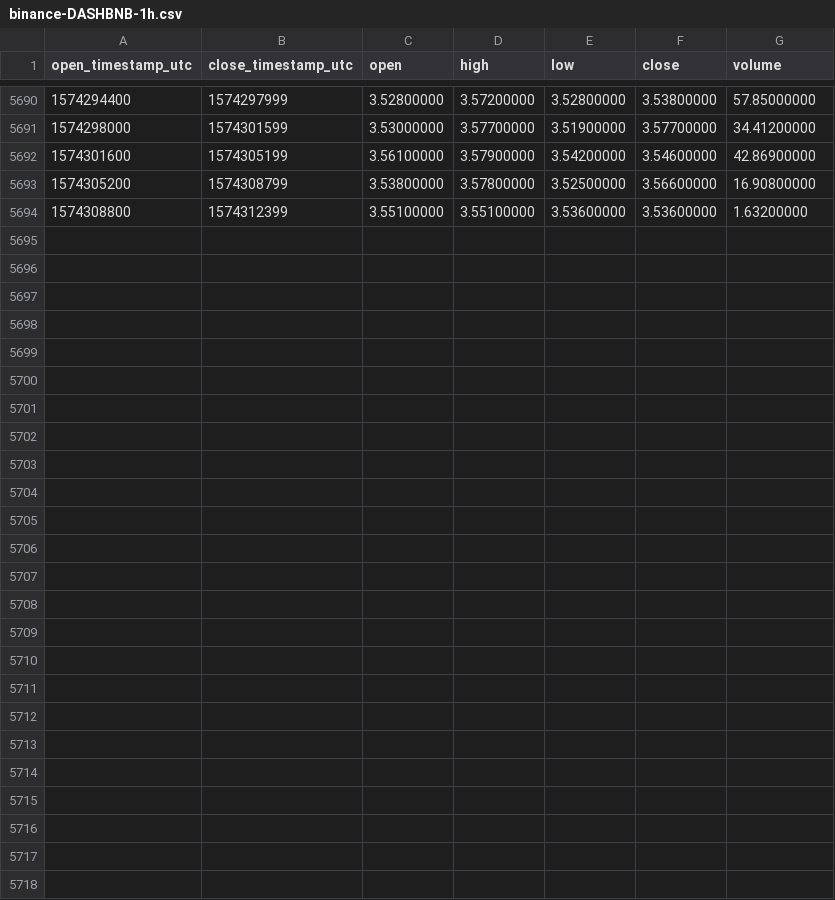
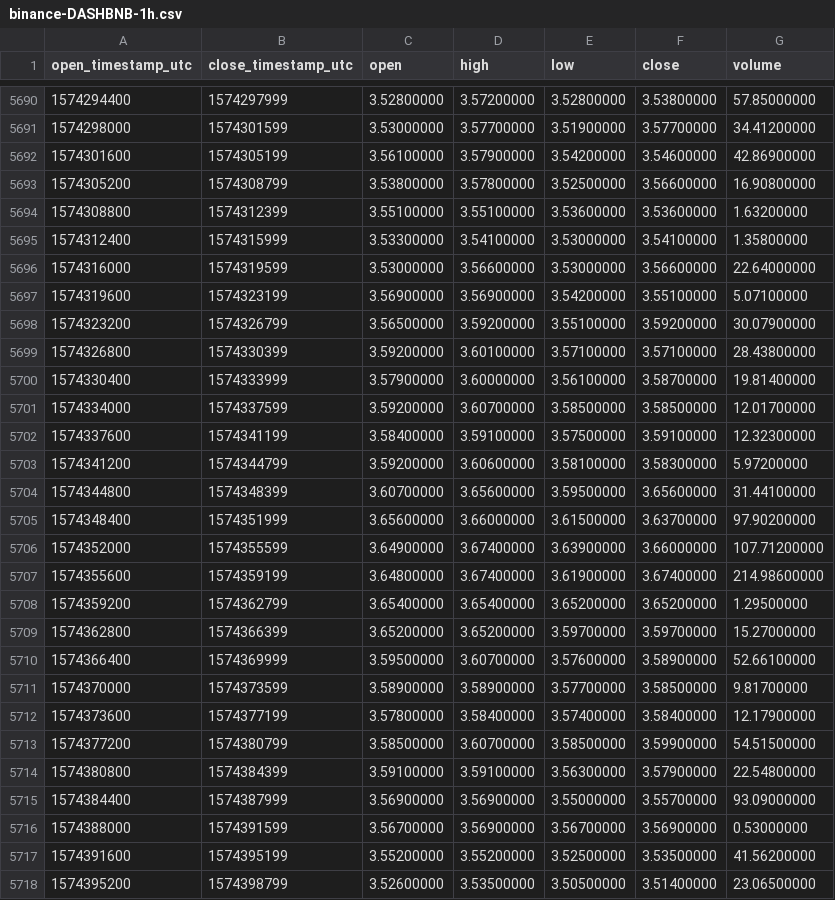
Before and after one commit to cryptobigbro/binance-DASHBNB, a CSV file: binance-DASHBNB-1h.csv, drawn as a sheet; only a part is shown, gaps mark what is left out.

Commit message:
Update OHLCV data.

```diff
--- a/binance-DASHBNB-1h.csv
+++ b/binance-DASHBNB-1h.csv
@@ -5694 +5694,25 @@ open_timestamp_utc,close_timestamp_utc,open,high,low,close,volume
 1574308800,1574312399,3.55100000,3.55100000,3.53600000,3.53600000,1.63200000
+1574312400,1574315999,3.53300000,3.54100000,3.53000000,3.54100000,1.35800000
+1574316000,1574319599,3.53000000,3.56600000,3.53000000,3.56600000,22.64000000
+1574319600,1574323199,3.56900000,3.56900000,3.54200000,3.55100000,5.07100000
+1574323200,1574326799,3.56500000,3.59200000,3.55100000,3.59200000,30.07900000
+1574326800,1574330399,3.59200000,3.60100000,3.57100000,3.57100000,28.43800000
+1574330400,1574333999,3.57900000,3.60000000,3.56100000,3.58700000,19.81400000
+1574334000,1574337599,3.59200000,3.60700000,3.58500000,3.58500000,12.01700000
+1574337600,1574341199,3.58400000,3.59100000,3.57500000,3.59100000,12.32300000
+1574341200,1574344799,3.59200000,3.60600000,3.58100000,3.58300000,5.97200000
+1574344800,1574348399,3.60700000,3.65600000,3.59500000,3.65600000,31.44100000
+1574348400,1574351999,3.65600000,3.66000000,3.61500000,3.63700000,97.90200000
+1574352000,1574355599,3.64900000,3.67400000,3.63900000,3.66000000,107.71200000
+1574355600,1574359199,3.64800000,3.67400000,3.61900000,3.67400000,214.98600000
+1574359200,1574362799,3.65400000,3.65400000,3.65200000,3.65200000,1.29500000
+1574362800,1574366399,3.65200000,3.65200000,3.59700000,3.59700000,15.27000000
+1574366400,1574369999,3.59500000,3.60700000,3.57600000,3.58900000,52.66100000
+1574370000,1574373599,3.58900000,3.58900000,3.57700000,3.58500000,9.81700000
+1574373600,1574377199,3.57800000,3.58400000,3.57400000,3.58400000,12.17900000
+1574377200,1574380799,3.58500000,3.60700000,3.58500000,3.59900000,54.51500000
+1574380800,1574384399,3.59100000,3.59100000,3.56300000,3.57900000,22.54800000
+1574384400,1574387999,3.56900000,3.56900000,3.55000000,3.55700000,93.09000000
+1574388000,1574391599,3.56700000,3.56900000,3.56700000,3.56900000,0.53000000
+1574391600,1574395199,3.55200000,3.55200000,3.52500000,3.53500000,41.56200000
+1574395200,1574398799,3.52600000,3.53500000,3.50500000,3.51400000,23.06500000
```
Also changed, not shown: binance-DASHBNB-1d.csv.
